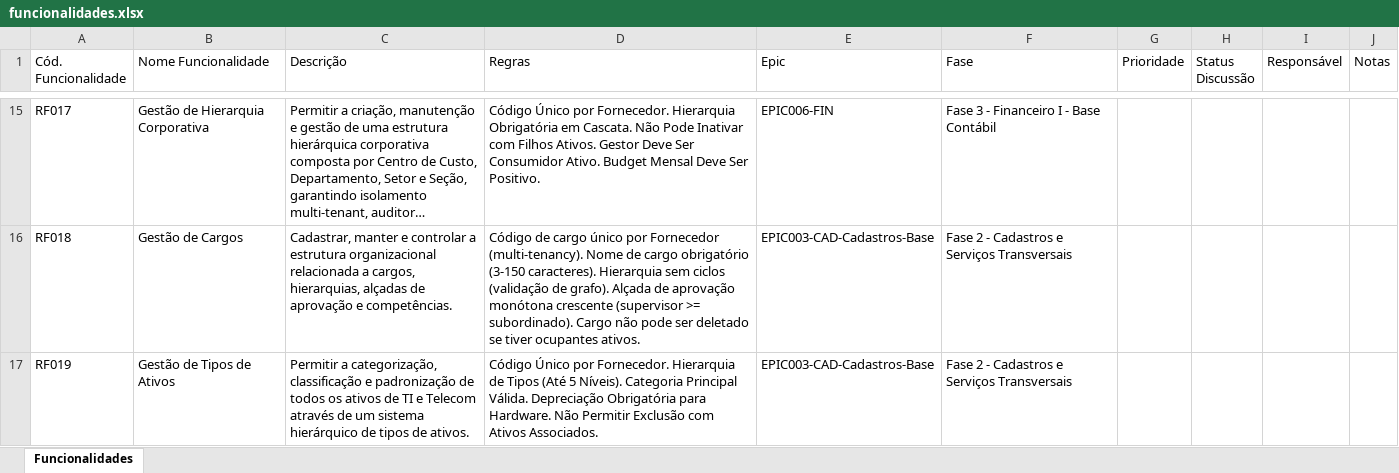
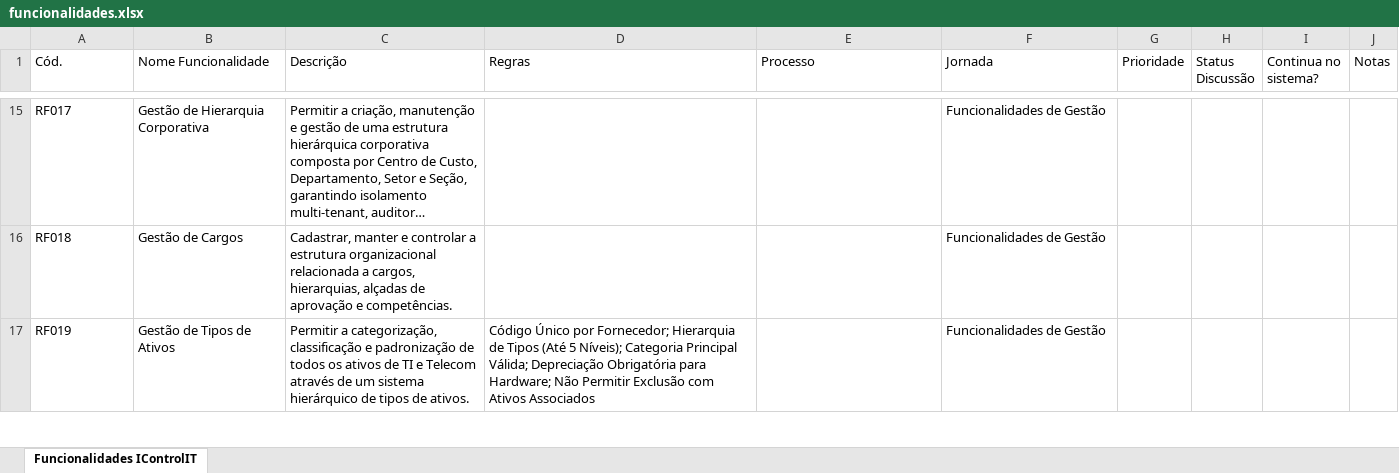
Before and after one commit to alc-br/Governanca-por-IA-IControlIT-Refatoracao, an Excel workbook: funcionalidades.xlsx, sheet Funcionalidades IControlIT, drawn as a sheet; only a part is shown, gaps mark what is left out; long unchanged cells end in …; values as stored, in another font and other column widths than the file's, no cell formats; the diff covers the shown part only; the diff names each change by its address in the sheet, - before the commit and + after, or states it on an @@ line.

Commit message:
Levantamento de processos e funcionalidades

```diff
--- a/funcionalidades.xlsx (sheet Funcionalidades IControlIT)
+++ b/funcionalidades.xlsx (sheet Funcionalidades IControlIT)
-sheet tab: Funcionalidades
+sheet tab: Funcionalidades IControlIT
-A1: Cód. Funcionalidade
+A1: Cód.
-E1: Epic
+E1: Processo
-F1: Fase
+F1: Jornada
-I1: Responsável
+I1: Continua no sistema?
-D15 (Regras): Código Único por Fornecedor. Hierarquia Obrigatória em Cascata. Não Pode Inativar com Filhos Ativos. Gestor Deve Ser Consumidor Ativo. Budget Mensal Deve Ser Positivo.
+D15 (Regras): (empty)
-E15 (Processo): EPIC006-FIN
+E15 (Processo): (empty)
-F15 (Jornada): Fase 3 - Financeiro I - Base Contábil
+F15 (Jornada): Funcionalidades de Gestão
-D16 (Regras): Código de cargo único por Fornecedor (multi-tenancy). Nome de cargo obrigatório (3-150 caracteres). Hierarquia sem ciclos (validação de grafo). Alçada de aprovação monótona crescente (supervisor >= subordinado). Cargo não pode ser deletado se tiver ocupantes ativos.
+D16 (Regras): (empty)
-E16:E17 (Processo): EPIC003-CAD-Cadastros-Base
+E16:E17 (Processo): (empty)
-F16:F17 (Jornada): Fase 2 - Cadastros e Serviços Transversais
+F16:F17 (Jornada): Funcionalidades de Gestão
-D17 (Regras): …Único por Fornecedor. Hierarquia de Tipos (Até 5 Níveis). Categoria Principal Válida. Depreciação Obrigatória para Hardware. Não Permitir Exclusão com Ativos Associados.
+D17 (Regras): …Único por Fornecedor; Hierarquia de Tipos (Até 5 Níveis); Categoria Principal Válida; Depreciação Obrigatória para Hardware; Não Permitir Exclusão com Ativos Associados
```
Also changed, not shown: 322 edited cells elsewhere in this sheet, cell formats, 19 other files.
